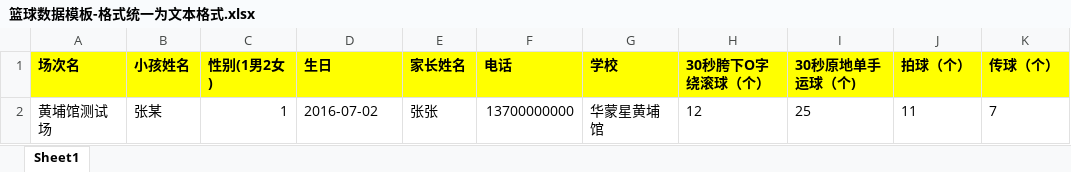
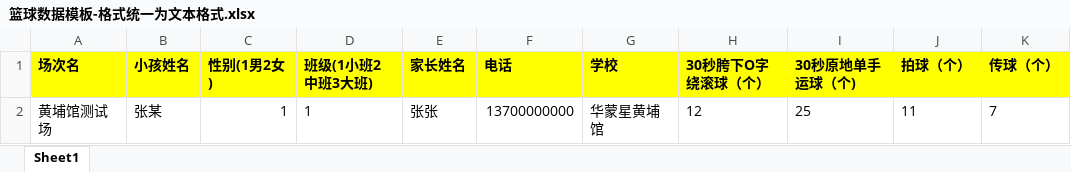
Before and after one commit to cp1995/huamengx, an Excel workbook: dd-web/src/main/webapp/篮球数据模板-格式统一为文本格式.xlsx, sheet Sheet1, drawn as a sheet; only a part is shown; values as stored, in another font and other column widths than the file's, no borders; the diff names each change by its address in the sheet, - before the commit and + after, or states it on an @@ line.

```diff
--- a/dd-web/src/main/webapp/篮球数据模板-格式统一为文本格式.xlsx (sheet Sheet1)
+++ b/dd-web/src/main/webapp/篮球数据模板-格式统一为文本格式.xlsx (sheet Sheet1)
-D1: 生日
+D1: 班级(1小班2中班3大班)
-D2 (班级(1小班2中班3大班)): 2016-07-02
+D2 (班级(1小班2中班3大班)): 1
```
Also changed, not shown: 5 other files.
